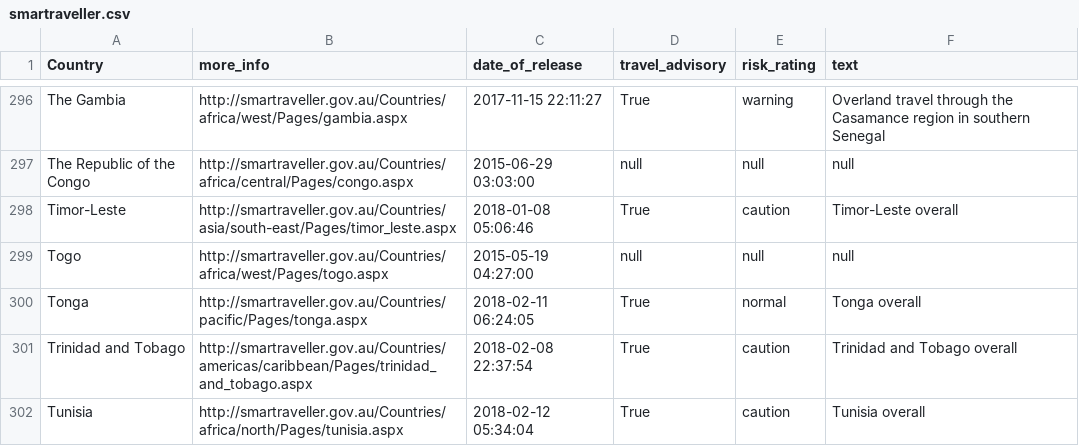
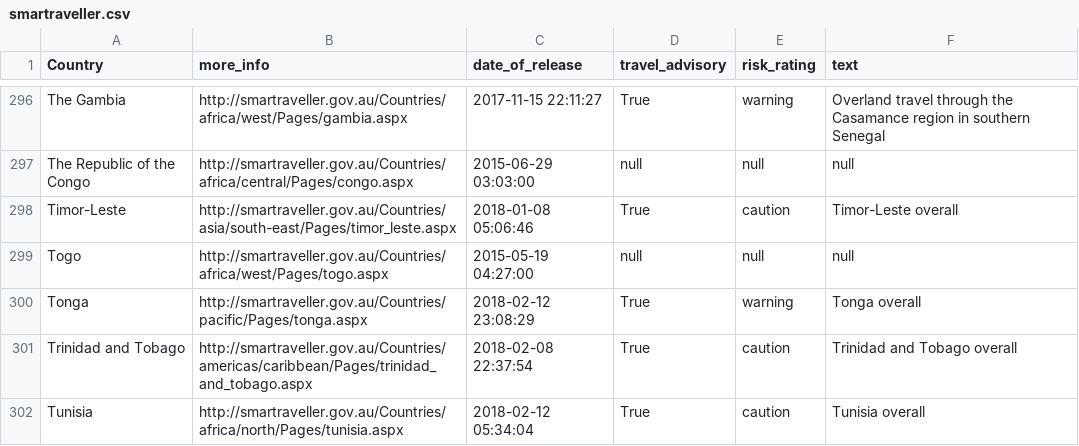
Before and after one commit to secops4thewin/smartraveller, a CSV file: smartraveller.csv, drawn as a sheet; only a part is shown, gaps mark what is left out.

Commit message:
Update 2018_02_13__04_20_01

```diff
--- a/smartraveller.csv
+++ b/smartraveller.csv
@@ -299,3 +299,3 @@ Timor-Leste,http://smartraveller.gov.au/Countries/asia/south-east/Pages/timor_le
 Togo,http://smartraveller.gov.au/Countries/africa/west/Pages/togo.aspx,2015-05-19 04:27:00,null,null,null
-Tonga,http://smartraveller.gov.au/Countries/pacific/Pages/tonga.aspx,2018-02-11 06:24:05,True,normal,Tonga overall
+Tonga,http://smartraveller.gov.au/Countries/pacific/Pages/tonga.aspx,2018-02-12 23:08:29,True,warning,Tonga overall
 Trinidad and Tobago,http://smartraveller.gov.au/Countries/americas/caribbean/Pages/trinidad_and_tobago.aspx,2018-02-08 22:37:54,True,caution,Trinidad and Tobago overall
```
